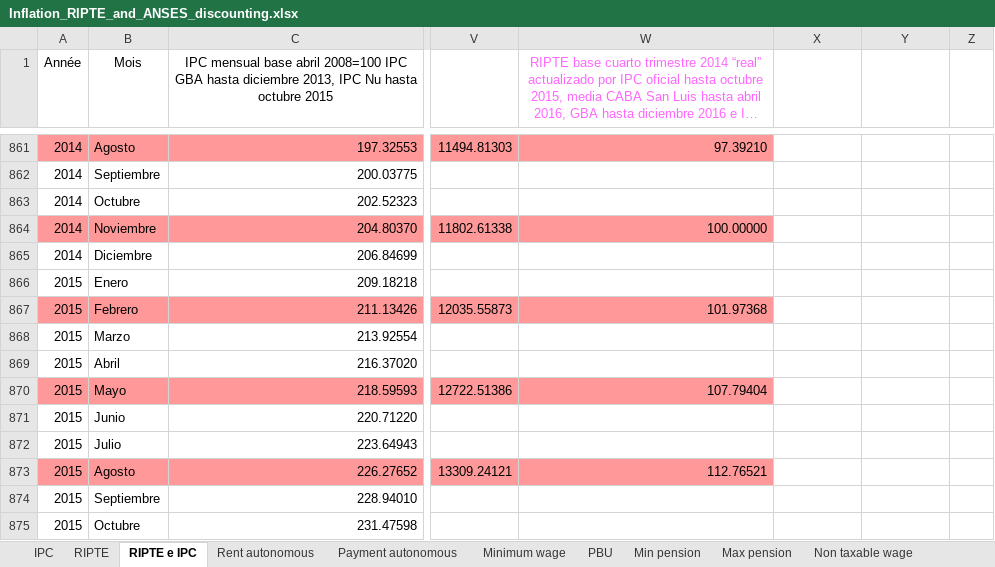
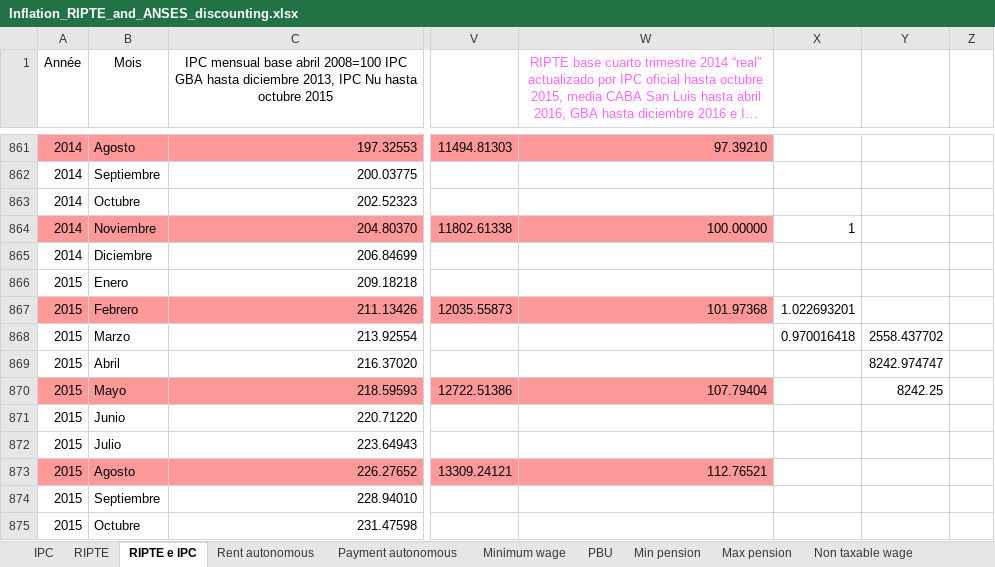
Before and after one commit to leonardo-calcagno/MISSAR, an Excel workbook: LIAM2_commented_code/Historical_indexes/Compute_globals/Inflation_RIPTE_and_ANSES_discounting.xlsx, sheet RIPTE e IPC, drawn as a sheet; only a part is shown, gaps mark what is left out; long unchanged cells end in …; values as stored, in another font and other column widths than the file's, no borders; charts and pictures not drawn; the diff names each change by its address in the sheet, - before the commit and + after, or states it on an @@ line.

```diff
--- a/LIAM2_commented_code/Historical_indexes/Compute_globals/Inflation_RIPTE_and_ANSES_discounting.xlsx (sheet RIPTE e IPC)
+++ b/LIAM2_commented_code/Historical_indexes/Compute_globals/Inflation_RIPTE_and_ANSES_discounting.xlsx (sheet RIPTE e IPC)
-X864: (empty)
+X864: 1
-X867: (empty)
+X867: 1.022693201
-X868: (empty)
+X868: 0.970016418
-Y868: (empty)
+Y868: 2558.437702
-Y869: (empty)
+Y869: 8242.974747
-Y870: (empty)
+Y870: 8242.25
```
Also changed, not shown: sheet Rent autonomous, sheet Payment autonomous, charts or pictures, LIAM2_commented_code/Historical_indexes/Compute_globals/globals_transposed_prosp_COMPUTATION.xlsx.
